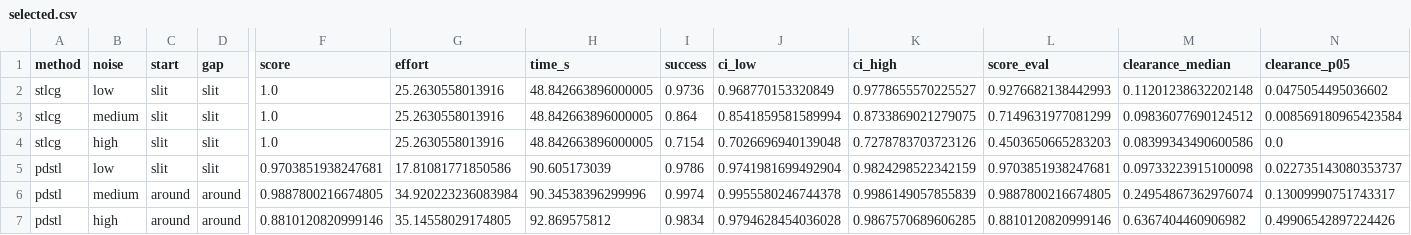
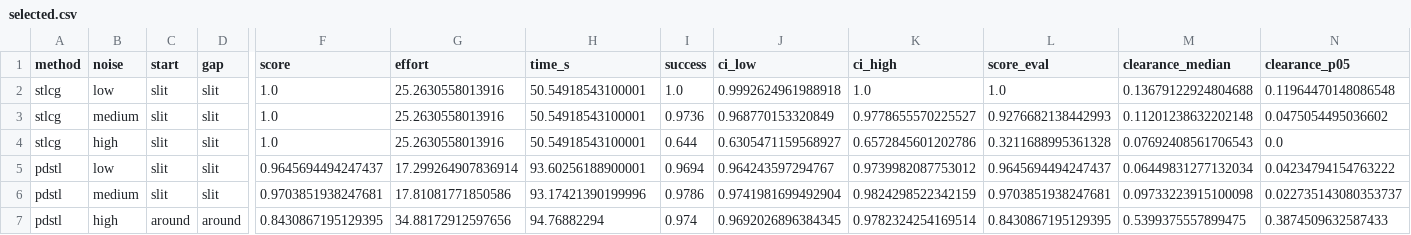
Before and after one commit to Bkdogbey/probabilistic-dstl, a CSV file: outputs/two_gap/selected.csv, drawn as a sheet; only a part is shown, gaps mark what is left out; removed rows and columns are numbered as before the commit, all else as after; rows hold the shown columns only; the diff names each change by its address in the sheet, - before the commit and + after, or states it on an @@ line.

```diff
--- a/outputs/two_gap/selected.csv
+++ b/outputs/two_gap/selected.csv
+row 2: stlcg | low | slit | slit | 1.0 | 25.2630558013916 | 50.54918543100001 | 1.0 | 0.9992624961988918 | 1.0 | 1.0 | 0.13679122924804688 | 0.11964470148086548
-B3 (noise): low
+B3 (noise): medium
-H3 (time_s): 48.842663896000005
+H3 (time_s): 50.54918543100001
-row 3: stlcg | medium | slit | slit | 1.0 | 25.2630558013916 | 48.842663896000005 | 0.864 | 0.8541859581589994 | 0.8733869021279075 | 0.7149631977081299 | 0.09836077690124512 | 0.008569180965423584
-H4 (time_s): 48.842663896000005
+H4 (time_s): 50.54918543100001
-I4 (success): 0.7154
+I4 (success): 0.644
-J4 (ci_low): 0.7026696940139048
+J4 (ci_low): 0.6305471159568927
-K4 (ci_high): 0.7278783703723126
+K4 (ci_high): 0.6572845601202786
-L4 (score_eval): 0.4503650665283203
+L4 (score_eval): 0.3211688995361328
-M4 (clearance_median): 0.08399343490600586
+M4 (clearance_median): 0.07692408561706543
+row 5: pdstl | low | slit | slit | 0.9645694494247437 | 17.299264907836914 | 93.60256188900001 | 0.9694 | 0.964243597294767 | 0.9739982087753012 | 0.9645694494247437 | 0.06449831277132034 | 0.04234794154763222
-B6 (noise): low
+B6 (noise): medium
-H6 (time_s): 90.605173039
+H6 (time_s): 93.17421390199996
-row 6: pdstl | medium | around | around | 0.9887800216674805 | 34.920223236083984 | 90.34538396299996 | 0.9974 | 0.9955580246744378 | 0.9986149057855839 | 0.9887800216674805 | 0.24954867362976074 | 0.13009990751743317
-row 7: pdstl | high | around | around | 0.8810120820999146 | 35.14558029174805 | 92.869575812 | 0.9834 | 0.9794628454036028 | 0.9867570689606285 | 0.8810120820999146 | 0.6367404460906982 | 0.49906542897224426
+row 7: pdstl | high | around | around | 0.8430867195129395 | 34.88172912597656 | 94.76882294 | 0.974 | 0.9692026896384345 | 0.9782324254169514 | 0.8430867195129395 | 0.5399375557899475 | 0.3874509632587433
```
Also changed, not shown: outputs/two_gap/candidates.csv, outputs/two_gap/table.csv, 5 other files.
